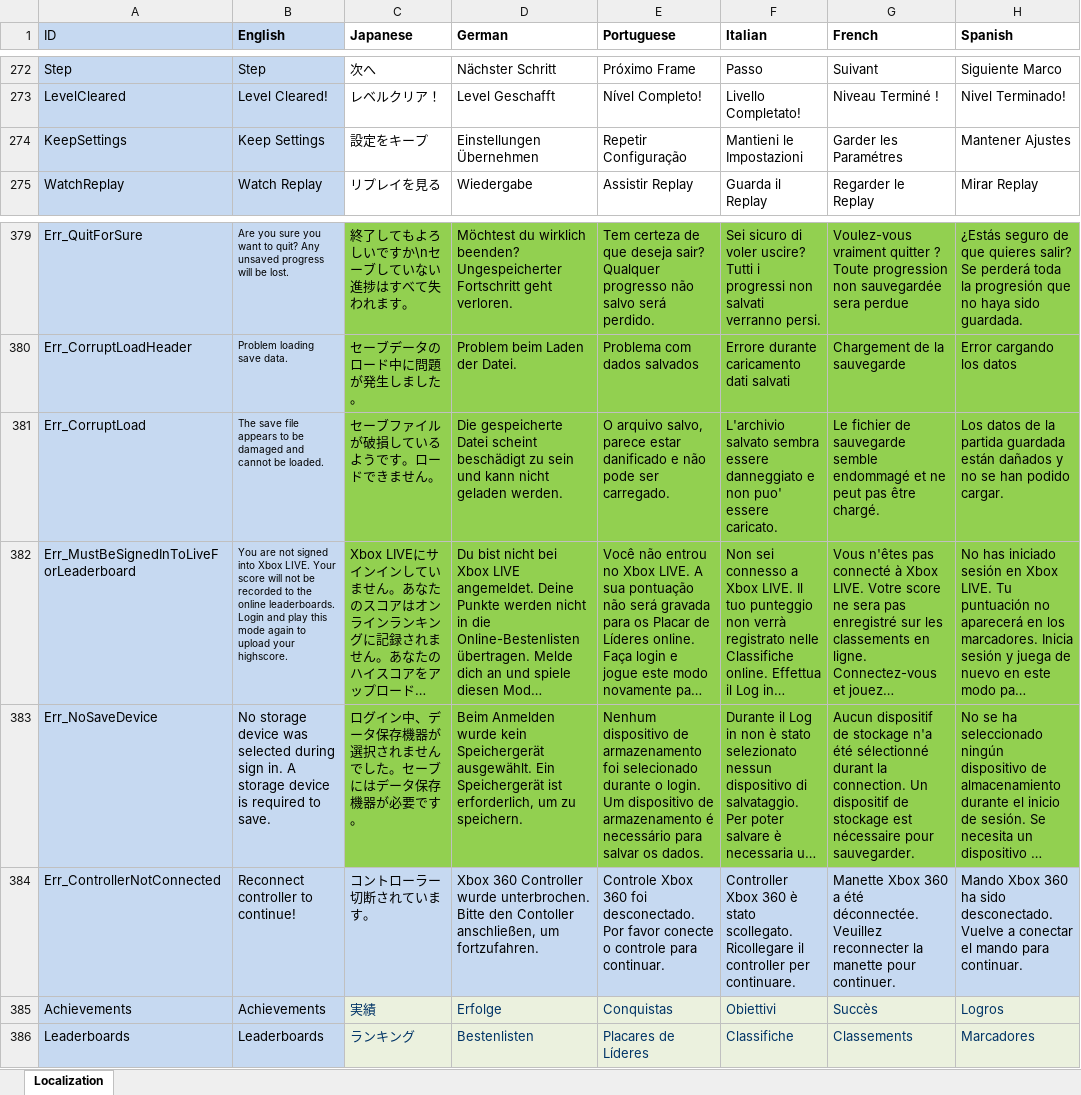
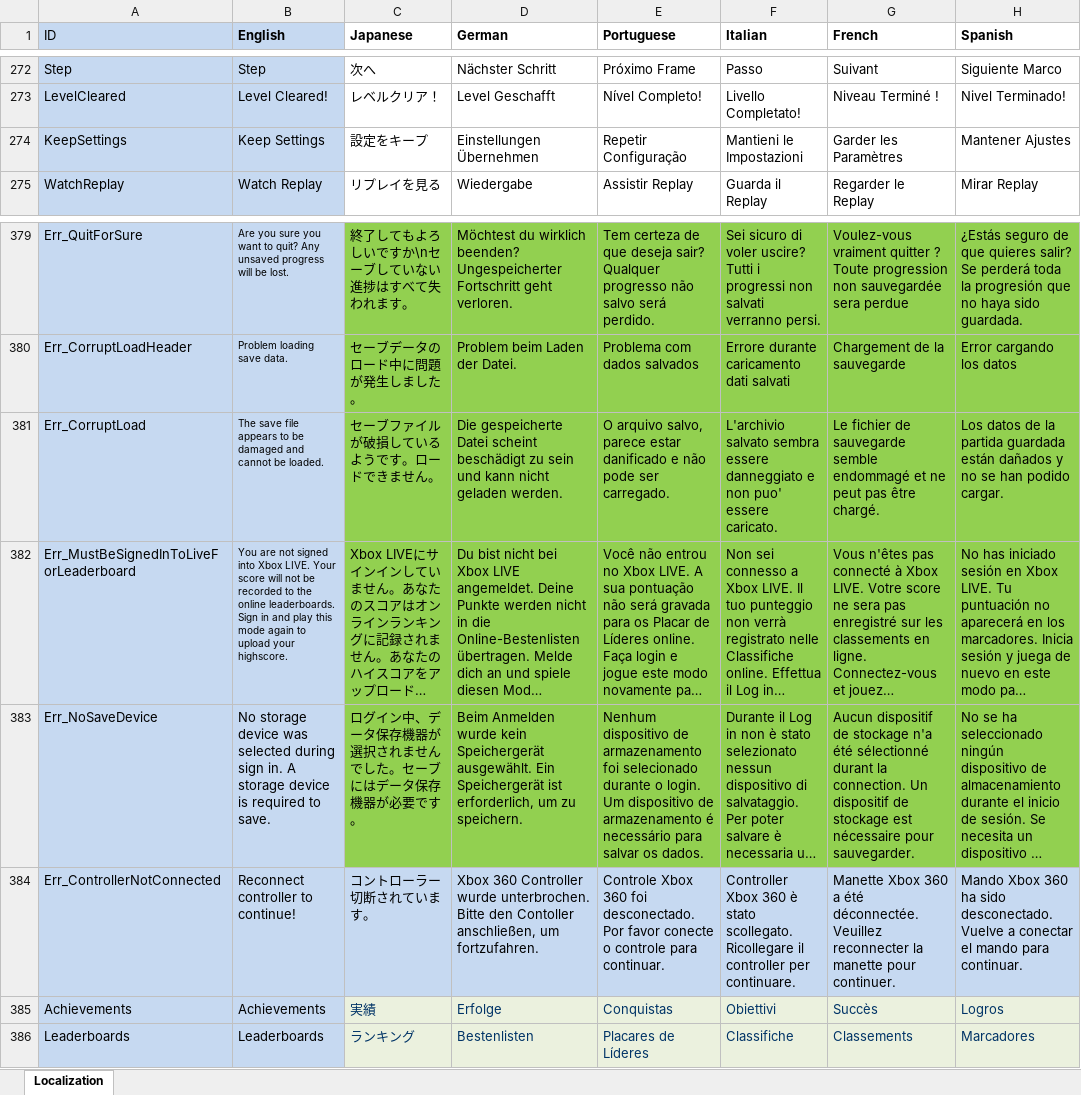
Before and after one commit to PwneeStudios/Cloudberry-Kingdom-Content, an Excel workbook: Localization/Translation Master.xlsx, sheet Localization, drawn as a sheet; only a part is shown, gaps mark what is left out; long unchanged cells end in …; values as stored, in another font and other column widths than the file's, no borders; the diff names each change by its address in the sheet, - before the commit and + after, or states it on an @@ line.

```diff
--- a/Localization/Translation Master.xlsx (sheet Localization)
+++ b/Localization/Translation Master.xlsx (sheet Localization)
-G274 (French): Garder les Paramétres
+G274 (French): Garder les Paramètres
-B382 (English): …online leaderboards. Login and play…
+B382 (English): …online leaderboards. Sign in and play…
```
Also changed, not shown: Proj.xlsx, 4 other files.
